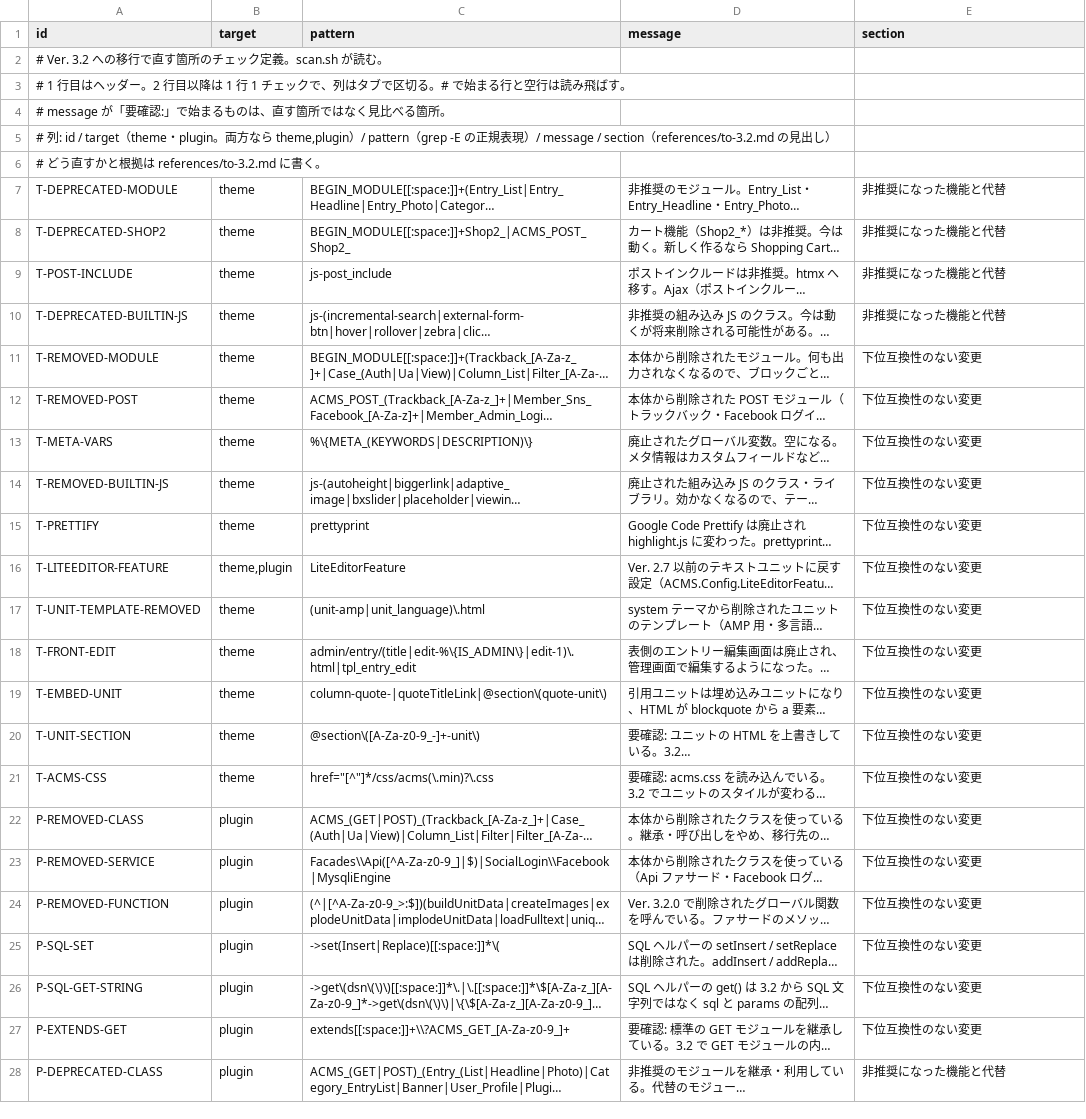
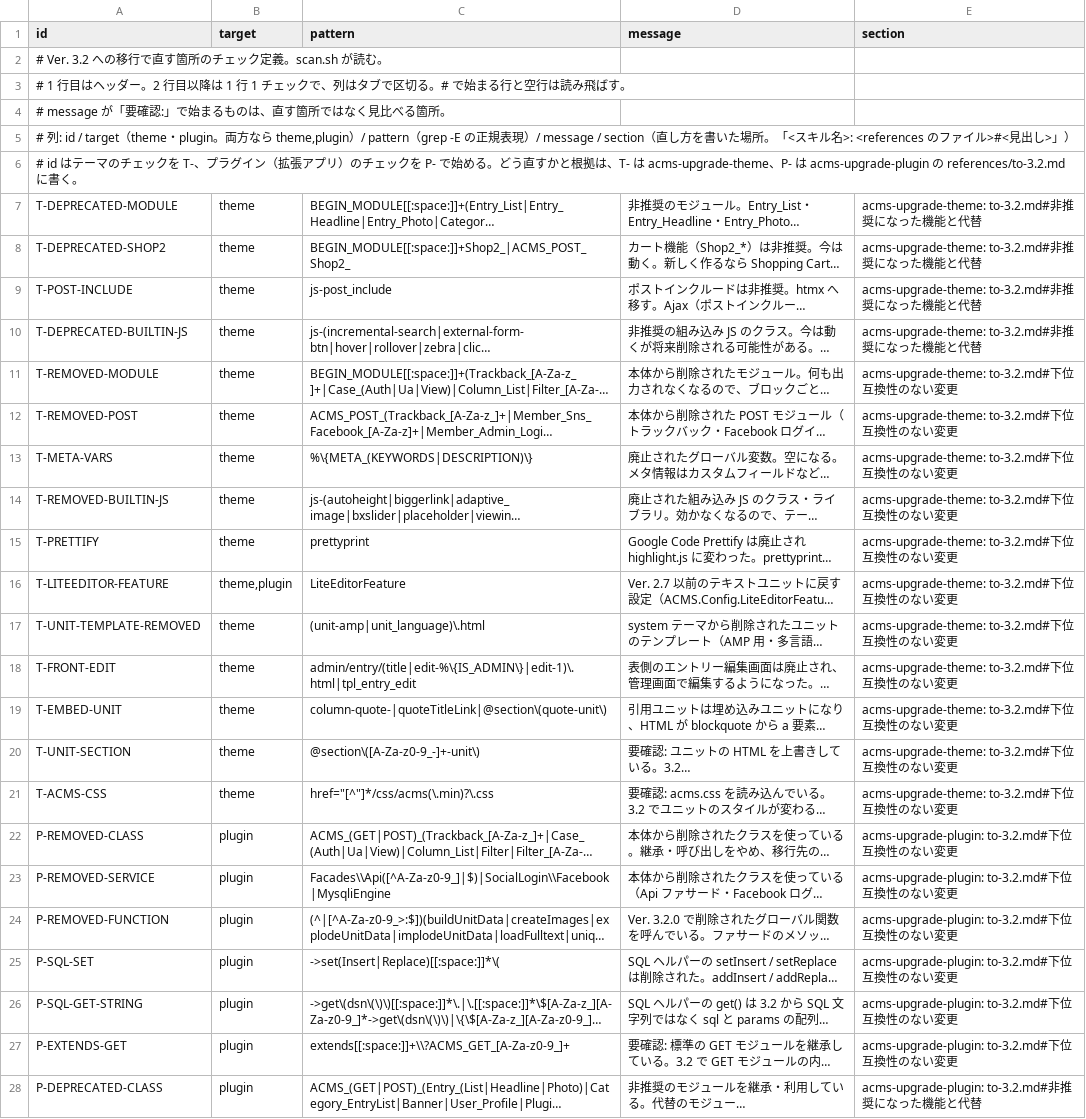
Before and after one commit to appleple/acms-agent-skills, a TSV file: skills/acms-upgrade/scripts/checks/to-3.2.tsv, drawn as a sheet; long unchanged cells end in …; the diff names each change by its address in the sheet, - before the commit and + after, or states it on an @@ line.

```diff
--- a/skills/acms-upgrade/scripts/checks/to-3.2.tsv
+++ b/skills/acms-upgrade/scripts/checks/to-3.2.tsv
-A5 (id): …section（references/to-3.2.md の見出し）
+A5 (id): …section（直し方を書いた場所。「<スキル名>: <references のファイル>#<見出し>」）
-A6 (id): # どう直すかと根拠は references/to-3.2.md に書…
+A6 (id): # id はテーマのチェックを T-、プラグイン（拡張アプリ）のチェックを P- で始める。どう直すかと根拠は、T- は acms-upgrade-theme、P- は acms-upgrade-plugin の references/to-3.2.md に書…
-E7:E10 (section): 非推奨になった機能と代替
+E7:E10 (section): acms-upgrade-theme: to-3.2.md#非推奨になった機能と代替
-E11:E21 (section): 下位互換性のない変更
+E11:E21 (section): acms-upgrade-theme: to-3.2.md#下位互換性のない変更
-E22:E27 (section): 下位互換性のない変更
+E22:E27 (section): acms-upgrade-plugin: to-3.2.md#下位互換性のない変更
-E28 (section): 非推奨になった機能と代替
+E28 (section): acms-upgrade-plugin: to-3.2.md#非推奨になった機能と代替
```
Also changed, not shown: 18 other files.
